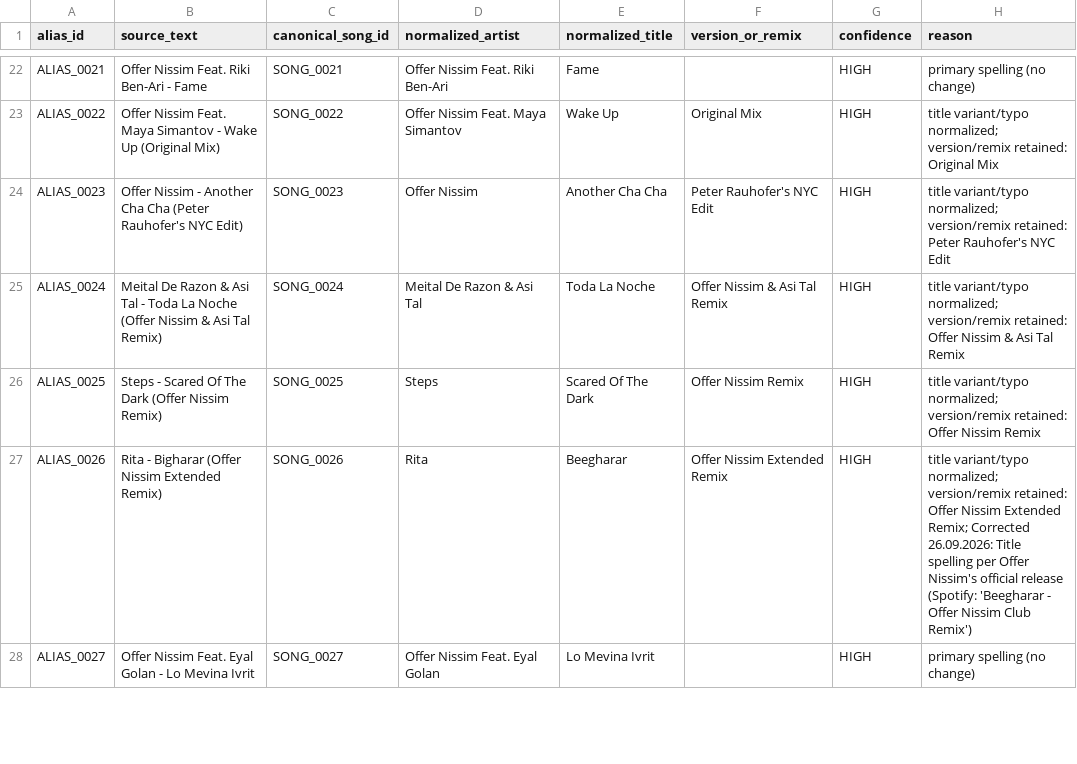
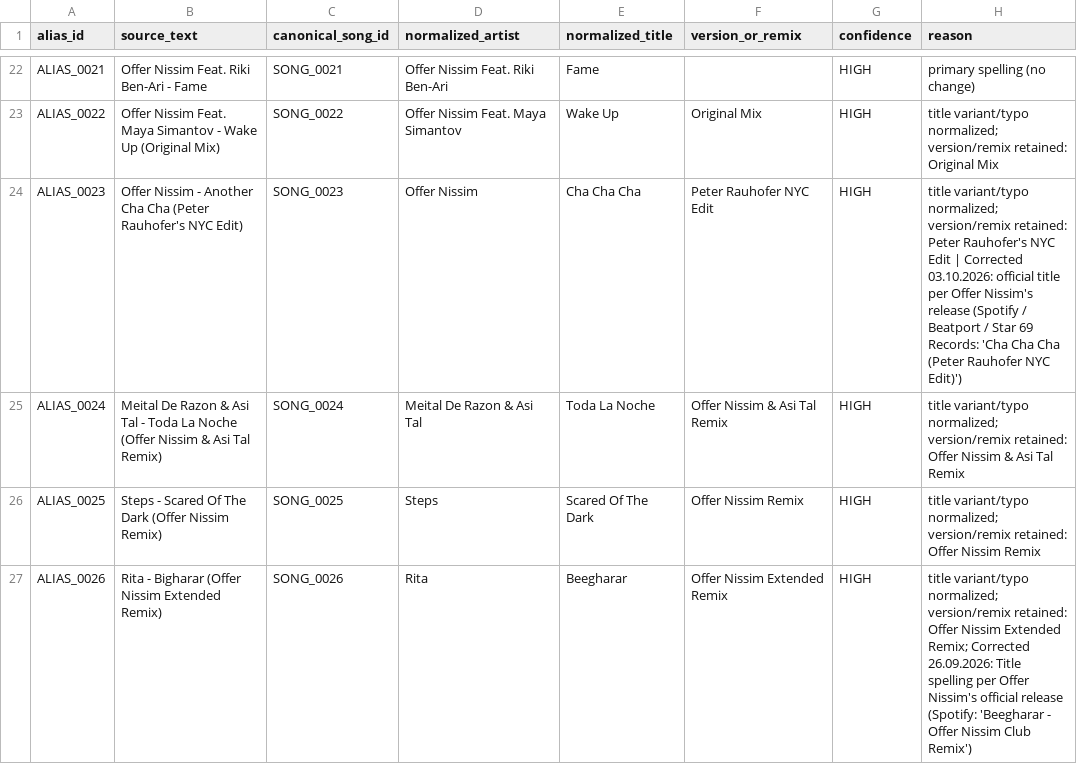
Before and after one commit to idoaver-wq/offrasets, a CSV file: src/track_aliases.csv, drawn as a sheet; only a part is shown, gaps mark what is left out; the shorter side is filled out with more unchanged rows; the diff covers the shown part only.

```diff
--- a/src/track_aliases.csv
+++ b/src/track_aliases.csv
@@ -23,3 +23,3 @@ ALIAS_0021,Offer Nissim Feat. Riki Ben-Ari - Fame,SONG_0021,Offer Nissim Feat. R
 ALIAS_0022,Offer Nissim Feat. Maya Simantov - Wake Up (Original Mix),SONG_0022,Offer Nissim Feat. Maya Simantov,Wake Up,Original Mix,HIGH,title variant/typo normalized; version/remix retained: Original Mix
-ALIAS_0023,Offer Nissim - Another Cha Cha (Peter Rauhofer's NYC Edit),SONG_0023,Offer Nissim,Another Cha Cha,Peter Rauhofer's NYC Edit,HIGH,title variant/typo normalized; version/remix retained: Peter Rauhofer's NYC Edit
+ALIAS_0023,Offer Nissim - Another Cha Cha (Peter Rauhofer's NYC Edit),SONG_0023,Offer Nissim,Cha Cha Cha,Peter Rauhofer NYC Edit,HIGH,title variant/typo normalized; version/remix retained: Peter Rauhofer's NYC Edit | Corrected 03.10.2026: official title per Offer Nissim's release (Spotify / Beatport / Star 69 Records: 'Cha Cha Cha (Peter Rauhofer NYC Edit)')
 ALIAS_0024,Meital De Razon & Asi Tal - Toda La Noche (Offer Nissim & Asi Tal Remix),SONG_0024,Meital De Razon & Asi Tal,Toda La Noche,Offer Nissim & Asi Tal Remix,HIGH,title variant/typo normalized; version/remix retained: Offer Nissim & Asi Tal Remix
```
Also changed, not shown: 16 edited cells elsewhere in this file, src/archive.csv, src/canonical_songs.csv, 2 other files.
